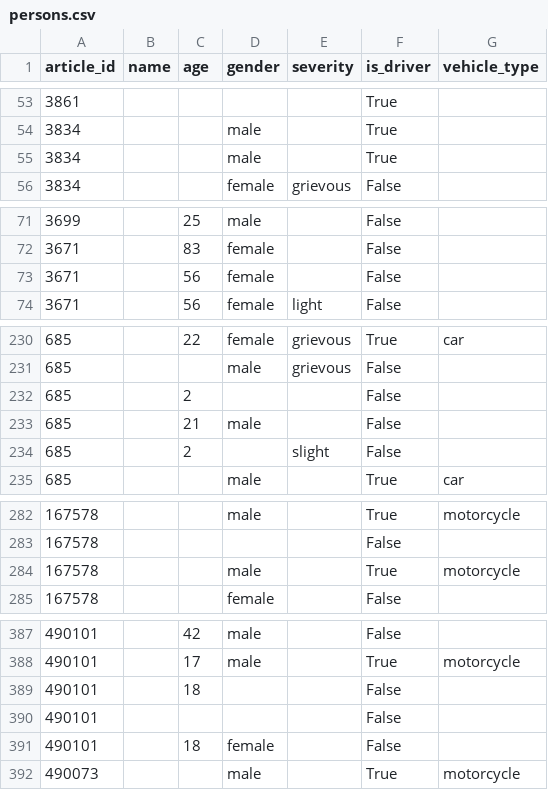
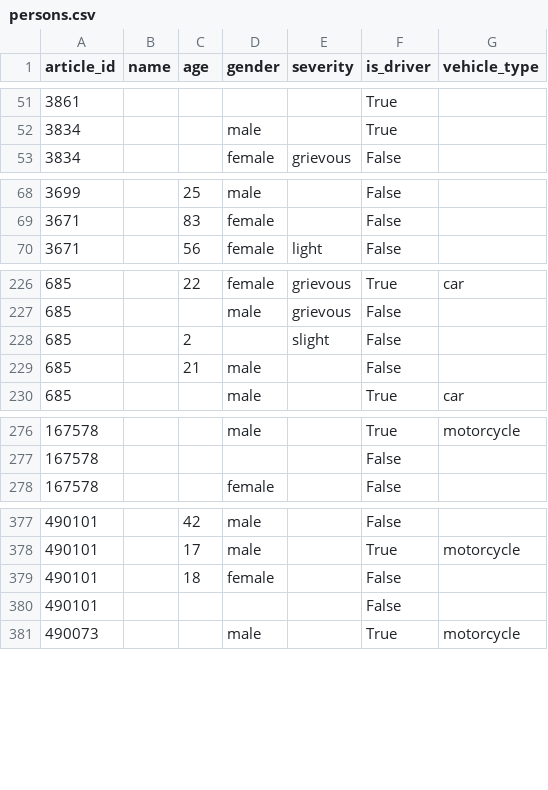
Before and after one commit to Alan-Grech295/ics5110-news-analysis, a CSV file: data/intermediate/persons.csv, drawn as a sheet; only a part is shown, gaps mark what is left out; the diff covers the shown part only.

```diff
--- a/data/intermediate/persons.csv
+++ b/data/intermediate/persons.csv
@@ -54,3 +52,2 @@ article_id,name,age,gender,severity,is_driver,vehicle_type
 3834,,,male,,True,
-3834,,,male,,True,
 3834,,,female,grievous,False,
@@ -72,3 +69,2 @@ article_id,name,age,gender,severity,is_driver,vehicle_type
 3671,,83,female,,False,
-3671,,56,female,,False,
 3671,,56,female,light,False,
@@ -231,5 +227,4 @@ article_id,name,age,gender,severity,is_driver,vehicle_type
 685,,,male,grievous,False,
-685,,2,,,False,
+685,,2,,slight,False,
 685,,21,male,,False,
-685,,2,,slight,False,
 685,,,male,,True,car
@@ -283,3 +277,2 @@ article_id,name,age,gender,severity,is_driver,vehicle_type
 167578,,,,,False,
-167578,,,male,,True,motorcycle
 167578,,,female,,False,
@@ -388,5 +378,4 @@ article_id,name,age,gender,severity,is_driver,vehicle_type
 490101,,17,male,,True,motorcycle
-490101,,18,,,False,
+490101,,18,female,,False,
 490101,,,,,False,
-490101,,18,female,,False,
 490073,,,male,,True,motorcycle
```
Also changed, not shown: 9 removed rows and 2 edited cells elsewhere in this file, 2 other files.
